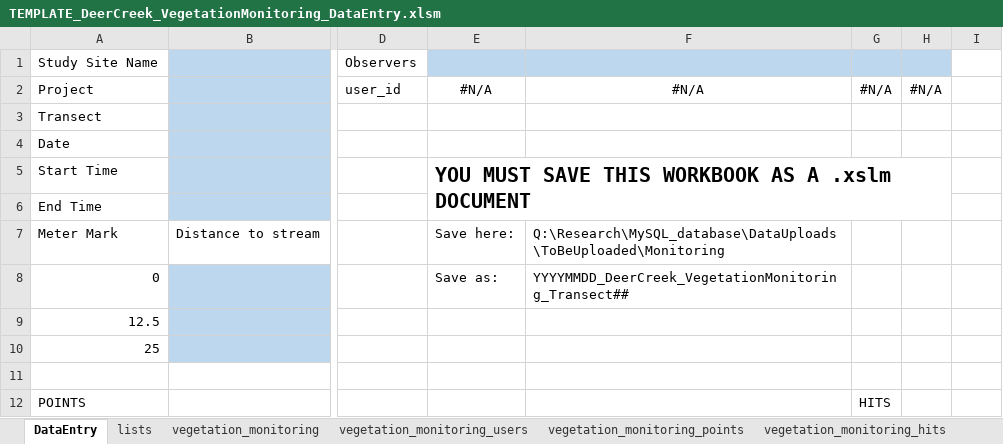
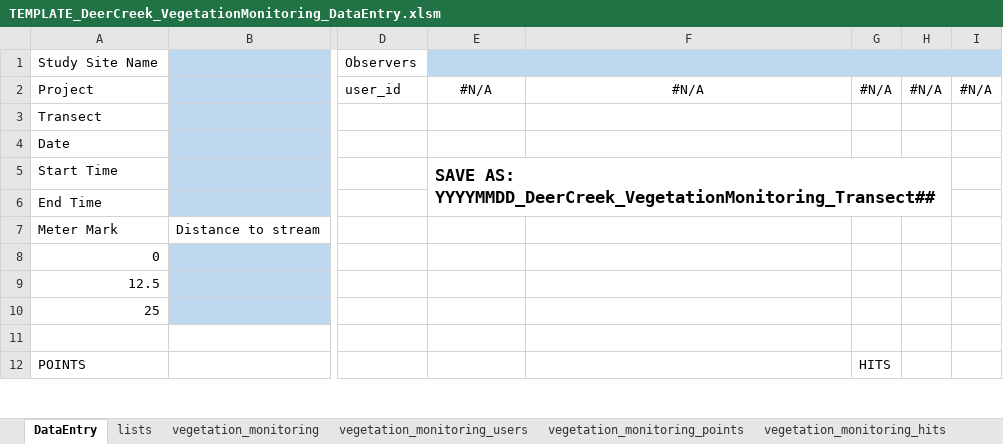
Before and after one commit to DenverBotanicGardens/interactiveGuide, an Excel workbook: assets/resources/TEMPLATE_DeerCreek_VegetationMonitoring_DataEntry.xlsm, sheet DataEntry, drawn as a sheet; only a part is shown, gaps mark what is left out; values as stored, in another font and other column widths than the file's, no borders; charts and pictures not drawn; the diff names each change by its address in the sheet, - before the commit and + after, or states it on an @@ line.

Commit message:
updated DeerCreek VegMonitoring data entry spreadsheet

```diff
--- a/assets/resources/TEMPLATE_DeerCreek_VegetationMonitoring_DataEntry.xlsm (sheet DataEntry)
+++ b/assets/resources/TEMPLATE_DeerCreek_VegetationMonitoring_DataEntry.xlsm (sheet DataEntry)
-I1 fill: none
+I1 fill: #BDD7EE
-I2: (empty)
+I2: #N/A
-E5: YOU MUST SAVE THIS WORKBOOK AS A .xslm DOCUMENT
+E5: SAVE AS: YYYYMMDD_DeerCreek_VegetationMonitoring_Transect##
@@ E5 text size: smaller @@
-E7: Save here:
+E7: (empty)
-F7: Q:\Research\MySQL_database\DataUploads\ToBeUploaded\Monitoring
+F7: (empty)
-E8: Save as:
+E8: (empty)
-F8: YYYYMMDD_DeerCreek_VegetationMonitoring_Transect##
+F8: (empty)
```
Also changed, not shown: sheet lists, formulas that keep their value, charts or pictures.
